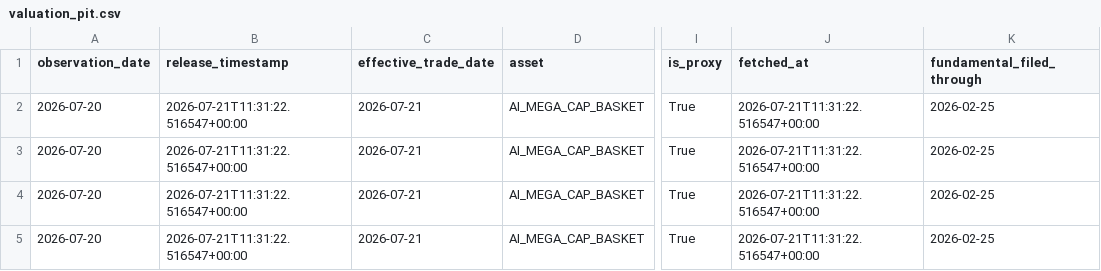
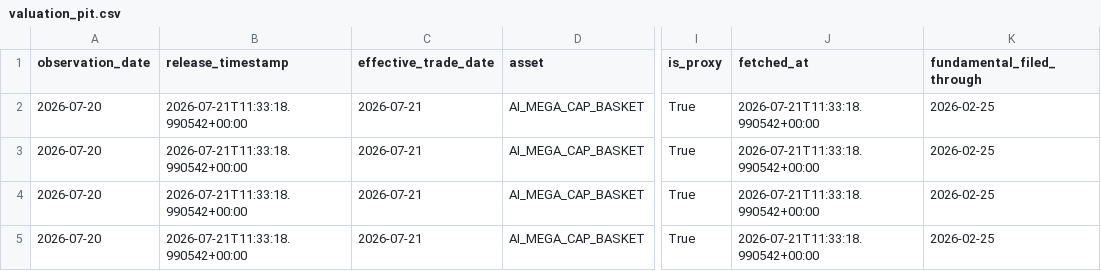
Before and after one commit to oldweng415-dev/investment-os, a CSV file: data/valuation_pit.csv, drawn as a sheet; only a part is shown, gaps mark what is left out; the diff names each change by its address in the sheet, - before the commit and + after, or states it on an @@ line.

```diff
--- a/data/valuation_pit.csv
+++ b/data/valuation_pit.csv
-B2:B5 (release_timestamp): 2026-07-21T11:31:22.516547+00:00
+B2:B5 (release_timestamp): 2026-07-21T11:33:18.990542+00:00
-J2:J5 (fetched_at): 2026-07-21T11:31:22.516547+00:00
+J2:J5 (fetched_at): 2026-07-21T11:33:18.990542+00:00
```
